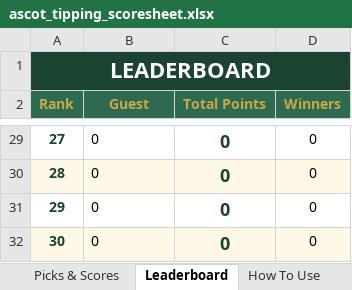
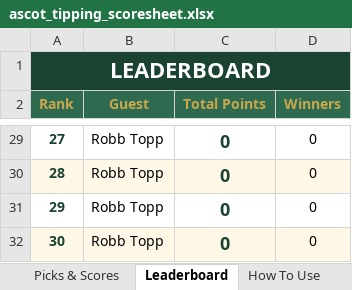
Before and after one commit to amyekore/ascot-tipping, an Excel workbook: ascot_tipping_scoresheet.xlsx, sheet Leaderboard, drawn as a sheet; only a part is shown, gaps mark what is left out; values as stored, in another font and other column widths than the file's, no borders; the diff covers the shown part only; the diff names each change by its address in the sheet, - before the commit and + after, or states it on an @@ line.

```diff
--- a/ascot_tipping_scoresheet.xlsx (sheet Leaderboard)
+++ b/ascot_tipping_scoresheet.xlsx (sheet Leaderboard)
-B29:B32 (Guest): 0
+B29:B32 (Guest): Robb Topp
```
Also changed, not shown: 29 edited cells elsewhere in this sheet, sheet Picks & Scores, sheet Race Results.
